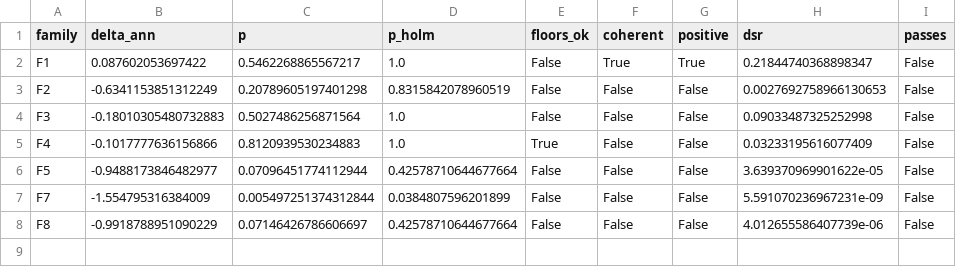
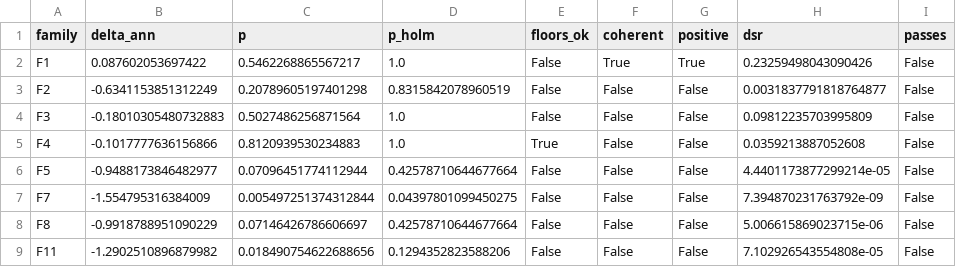
Before and after one commit to 0zean/wavelet-meta-model, a CSV file: results/families/program_summary.csv, drawn as a sheet.

```diff
--- a/results/families/program_summary.csv
+++ b/results/families/program_summary.csv
@@ -1,8 +1,9 @@
 family,delta_ann,p,p_holm,floors_ok,coherent,positive,dsr,passes
-F1,0.087602053697422,0.5462268865567217,1.0,False,True,True,0.21844740368898347,False
-F2,-0.6341153851312249,0.20789605197401298,0.8315842078960519,False,False,False,0.0027692758966130653,False
-F3,-0.18010305480732883,0.5027486256871564,1.0,False,False,False,0.09033487325252998,False
-F4,-0.1017777636156866,0.8120939530234883,1.0,True,False,False,0.03233195616077409,False
-F5,-0.9488173846482977,0.07096451774112944,0.42578710644677664,False,False,False,3.639370969901622e-05,False
-F7,-1.554795316384009,0.005497251374312844,0.0384807596201899,False,False,False,5.591070236967231e-09,False
-F8,-0.9918788951090229,0.07146426786606697,0.42578710644677664,False,False,False,4.012655586407739e-06,False
+F1,0.087602053697422,0.5462268865567217,1.0,False,True,True,0.23259498043090426,False
+F2,-0.6341153851312249,0.20789605197401298,0.8315842078960519,False,False,False,0.0031837791818764877,False
+F3,-0.18010305480732883,0.5027486256871564,1.0,False,False,False,0.09812235703995809,False
+F4,-0.1017777636156866,0.8120939530234883,1.0,True,False,False,0.0359213887052608,False
+F5,-0.9488173846482977,0.07096451774112944,0.42578710644677664,False,False,False,4.4401173877299214e-05,False
+F7,-1.554795316384009,0.005497251374312844,0.04397801099450275,False,False,False,7.394870231763792e-09,False
+F8,-0.9918788951090229,0.07146426786606697,0.42578710644677664,False,False,False,5.006615869023715e-06,False
+F11,-1.2902510896879982,0.018490754622688656,0.1294352823588206,False,False,False,7.102926543554808e-05,False
```
Also changed, not shown: 15 other files.
